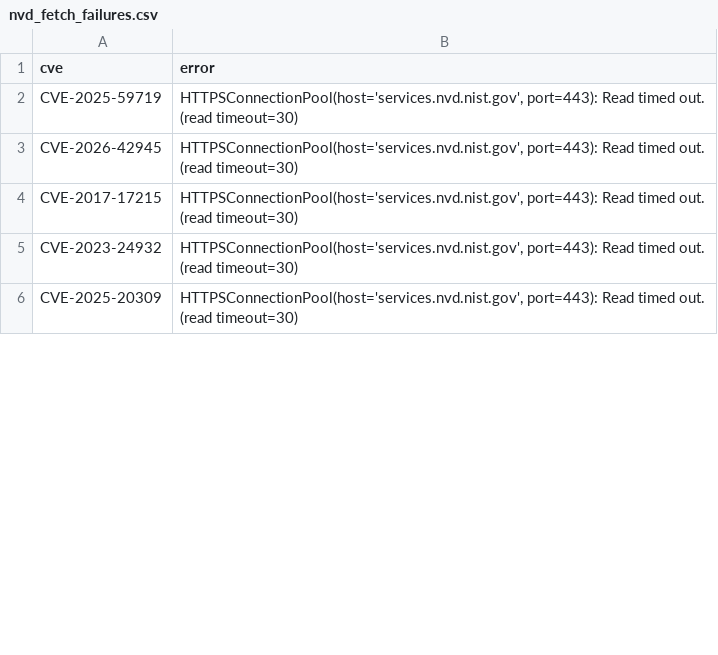
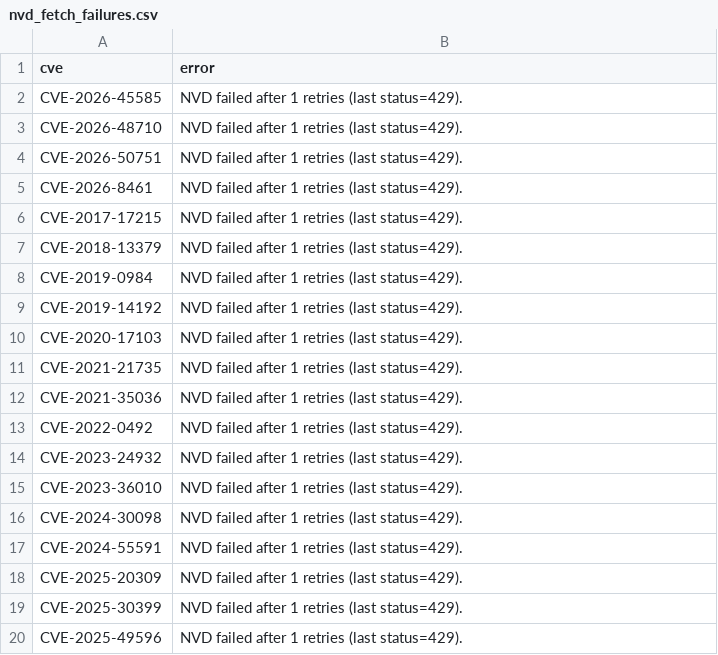
Before and after one commit to therohantilwani/Reddit_CVE_detection, a CSV file: data/nvd_fetch_failures.csv, drawn as a sheet; only a part is shown; the diff covers the shown part only.

```diff
--- a/data/nvd_fetch_failures.csv
+++ b/data/nvd_fetch_failures.csv
@@ -1,6 +1,20 @@
 cve,error
-CVE-2025-59719,"HTTPSConnectionPool(host='services.nvd.nist.gov', port=443): Read timed out. (read timeout=30)"
-CVE-2026-42945,"HTTPSConnectionPool(host='services.nvd.nist.gov', port=443): Read timed out. (read timeout=30)"
-CVE-2017-17215,"HTTPSConnectionPool(host='services.nvd.nist.gov', port=443): Read timed out. (read timeout=30)"
-CVE-2023-24932,"HTTPSConnectionPool(host='services.nvd.nist.gov', port=443): Read timed out. (read timeout=30)"
-CVE-2025-20309,"HTTPSConnectionPool(host='services.nvd.nist.gov', port=443): Read timed out. (read timeout=30)"
+CVE-2026-45585,NVD failed after 1 retries (last status=429).
+CVE-2026-48710,NVD failed after 1 retries (last status=429).
+CVE-2026-50751,NVD failed after 1 retries (last status=429).
+CVE-2026-8461,NVD failed after 1 retries (last status=429).
+CVE-2017-17215,NVD failed after 1 retries (last status=429).
+CVE-2018-13379,NVD failed after 1 retries (last status=429).
+CVE-2019-0984,NVD failed after 1 retries (last status=429).
+CVE-2019-14192,NVD failed after 1 retries (last status=429).
+CVE-2020-17103,NVD failed after 1 retries (last status=429).
+CVE-2021-21735,NVD failed after 1 retries (last status=429).
+CVE-2021-35036,NVD failed after 1 retries (last status=429).
+CVE-2022-0492,NVD failed after 1 retries (last status=429).
+CVE-2023-24932,NVD failed after 1 retries (last status=429).
+CVE-2023-36010,NVD failed after 1 retries (last status=429).
+CVE-2024-30098,NVD failed after 1 retries (last status=429).
+CVE-2024-55591,NVD failed after 1 retries (last status=429).
+CVE-2025-20309,NVD failed after 1 retries (last status=429).
+CVE-2025-30399,NVD failed after 1 retries (last status=429).
+CVE-2025-49596,NVD failed after 1 retries (last status=429).
```
Also changed, not shown: 33 added rows, 3 removed rows and 11 edited cells elsewhere in this file, data/cve_summary.csv, data/reddit_cve_key_audit.csv, 3 other files.
